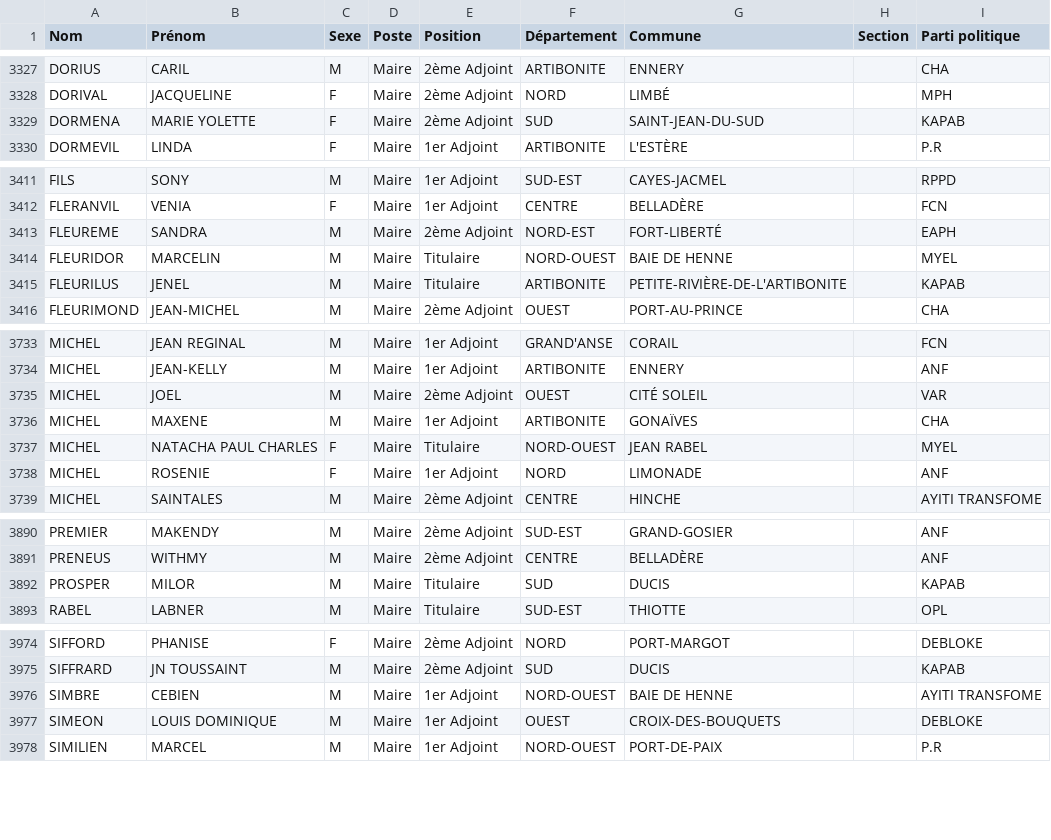
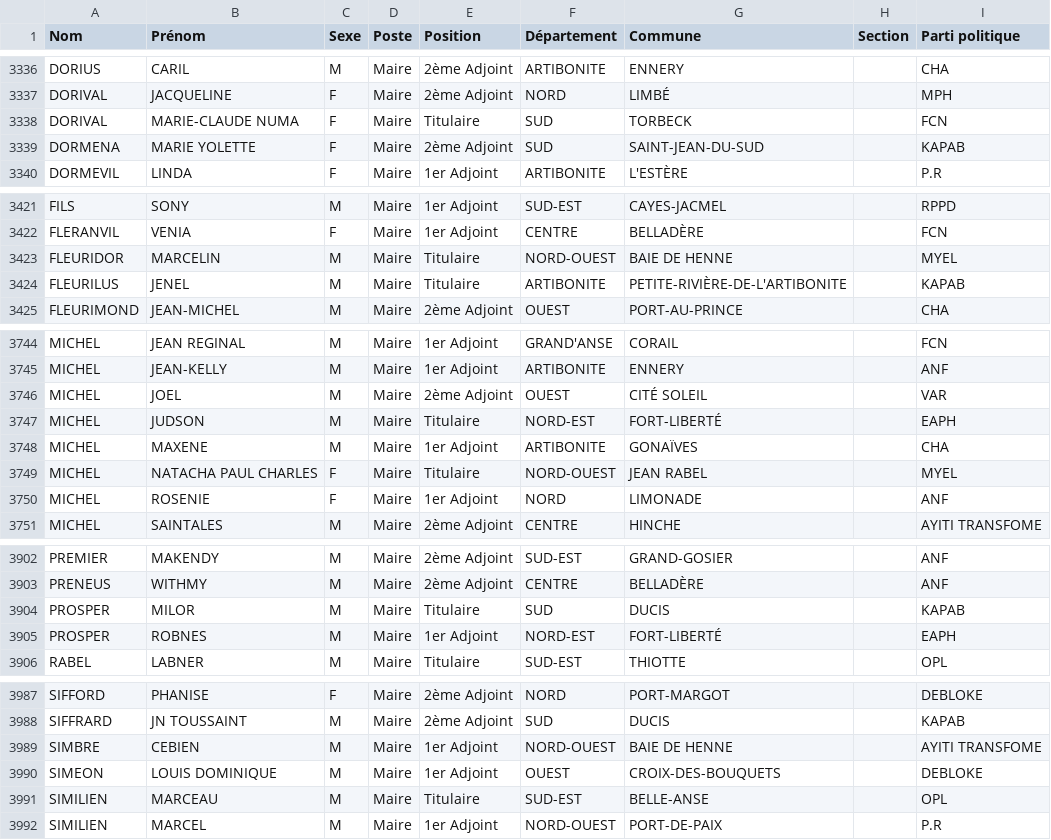
Before and after one commit to ayamr/napvote, a CSV file: data/candidats_cep.csv, drawn as a sheet; only a part is shown, gaps mark what is left out; the diff covers the shown part only.

```diff
--- a/data/candidats_cep.csv
+++ b/data/candidats_cep.csv
@@ -3328,2 +3337,3 @@
 "DORIVAL";"JACQUELINE";"F";"Maire";"2ème Adjoint";"NORD";"LIMBÉ";"";"MPH"
+"DORIVAL";"MARIE-CLAUDE NUMA";"F";"Maire";"Titulaire";"SUD";"TORBECK";"";"FCN"
 "DORMENA";"MARIE YOLETTE";"F";"Maire";"2ème Adjoint";"SUD";"SAINT-JEAN-DU-SUD";"";"KAPAB"
@@ -3412,3 +3422,2 @@
 "FLERANVIL";"VENIA";"F";"Maire";"1er Adjoint";"CENTRE";"BELLADÈRE";"";"FCN"
-"FLEUREME";"SANDRA";"M";"Maire";"2ème Adjoint";"NORD-EST";"FORT-LIBERTÉ";"";"EAPH"
 "FLEURIDOR";"MARCELIN";"M";"Maire";"Titulaire";"NORD-OUEST";"BAIE DE HENNE";"";"MYEL"
@@ -3735,2 +3746,3 @@
 "MICHEL";"JOEL";"M";"Maire";"2ème Adjoint";"OUEST";"CITÉ SOLEIL";"";"VAR"
+"MICHEL";"JUDSON";"M";"Maire";"Titulaire";"NORD-EST";"FORT-LIBERTÉ";"";"EAPH"
 "MICHEL";"MAXENE";"M";"Maire";"1er Adjoint";"ARTIBONITE";"GONAÏVES";"";"CHA"
@@ -3892,2 +3904,3 @@
 "PROSPER";"MILOR";"M";"Maire";"Titulaire";"SUD";"DUCIS";"";"KAPAB"
+"PROSPER";"ROBNES";"M";"Maire";"1er Adjoint";"NORD-EST";"FORT-LIBERTÉ";"";"EAPH"
 "RABEL";"LABNER";"M";"Maire";"Titulaire";"SUD-EST";"THIOTTE";"";"OPL"
@@ -3977,2 +3990,3 @@
 "SIMEON";"LOUIS DOMINIQUE";"M";"Maire";"1er Adjoint";"OUEST";"CROIX-DES-BOUQUETS";"";"DEBLOKE"
+"SIMILIEN";"MARCEAU";"M";"Maire";"Titulaire";"SUD-EST";"BELLE-ANSE";"";"OPL"
 "SIMILIEN";"MARCEL";"M";"Maire";"1er Adjoint";"NORD-OUEST";"PORT-DE-PAIX";"";"P.R"
```
Also changed, not shown: 12 added rows elsewhere in this file, 7 other files.
